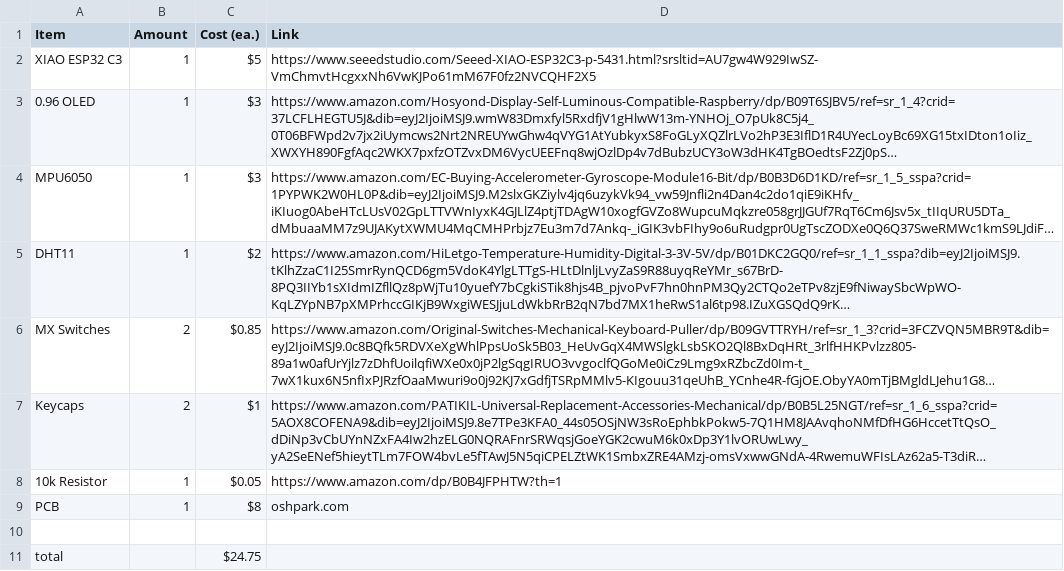
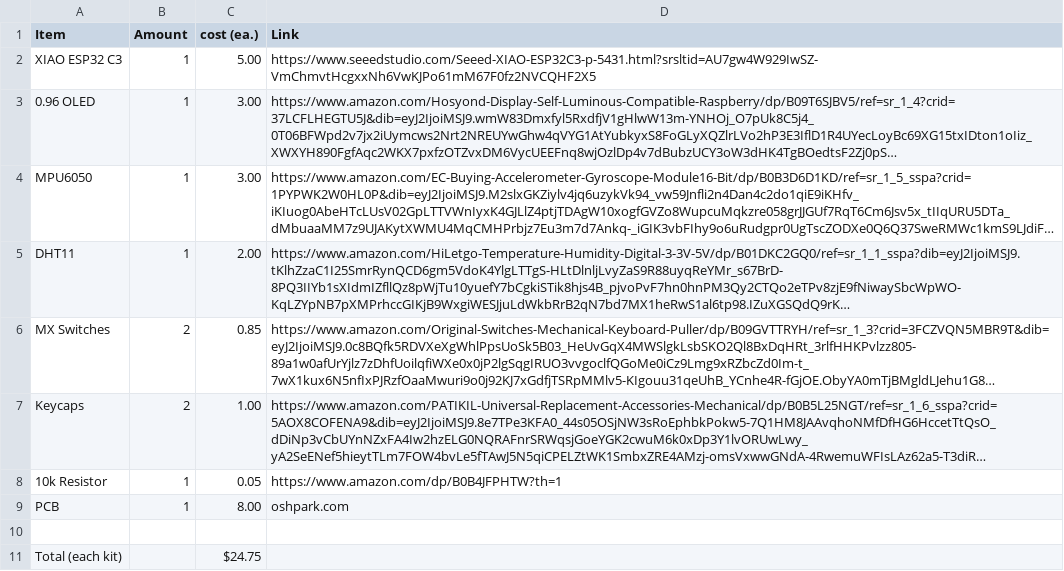
Before and after one commit to bekked/starbie, a CSV file: Starbie BOM.csv, drawn as a sheet; long unchanged cells end in …; the diff names each change by its address in the sheet, - before the commit and + after, or states it on an @@ line.

Commit message:
Fixed BOM.csv to work with Half-life

```diff
--- a/Starbie BOM.csv
+++ b/Starbie BOM.csv
-C1: Cost (ea.)
+C1: cost (ea.)
-C2 (cost (ea.)): $5
+C2 (cost (ea.)): 5.00
-C3:C4 (cost (ea.)): $3
+C3:C4 (cost (ea.)): 3.00
-C5 (cost (ea.)): $2
+C5 (cost (ea.)): 2.00
-C6 (cost (ea.)): $0.85
+C6 (cost (ea.)): 0.85
-C7 (cost (ea.)): $1
+C7 (cost (ea.)): 1.00
-C8 (cost (ea.)): $0.05
+C8 (cost (ea.)): 0.05
-C9 (cost (ea.)): $8
+C9 (cost (ea.)): 8.00
-A11 (Item): total
+A11 (Item): Total (each kit)
```
